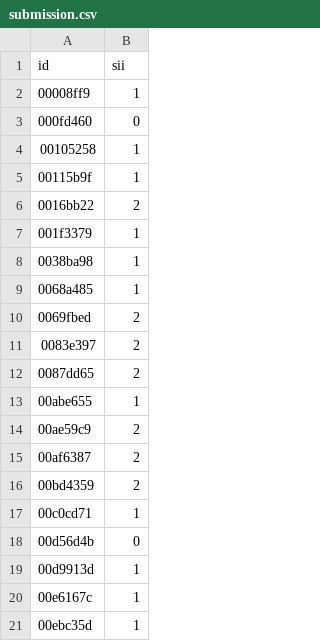
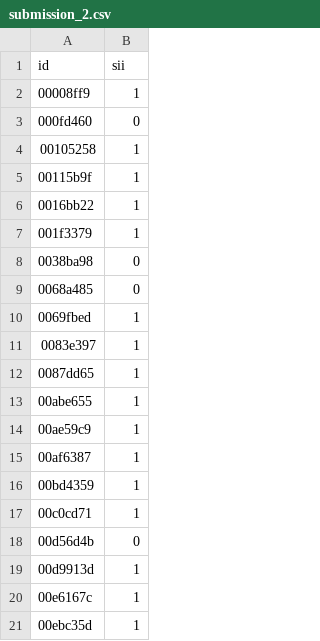
Before and after one commit to bonesclarke/PIU-Autoencoder, a CSV file: submission_2.csv (was submission.csv), drawn as a sheet.

```diff
--- a/submission.csv
+++ b/submission_2.csv
@@ -5,13 +5,13 @@ id,sii
 00115b9f,1
-0016bb22,2
+0016bb22,1
 001f3379,1
-0038ba98,1
-0068a485,1
-0069fbed,2
-0083e397,2
-0087dd65,2
+0038ba98,0
+0068a485,0
+0069fbed,1
+0083e397,1
+0087dd65,1
 00abe655,1
-00ae59c9,2
-00af6387,2
-00bd4359,2
+00ae59c9,1
+00af6387,1
+00bd4359,1
 00c0cd71,1
```
Also changed, not shown: output/test_data_imputed.csv, 5 other files.
